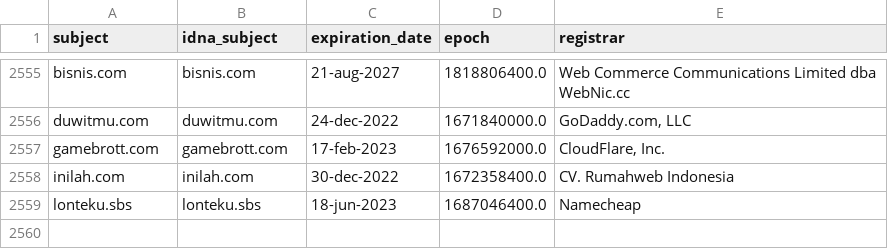
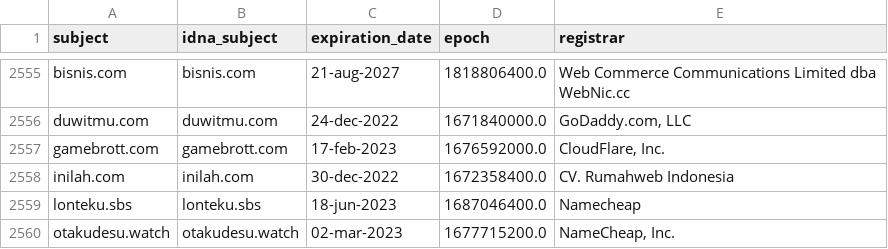
Before and after one commit to dead-hosts/indonesianadblockrules_git_ABPindo, a CSV file: .pyfunceble/whois.csv, drawn as a sheet; only a part is shown, gaps mark what is left out; the diff names each change by its address in the sheet, - before the commit and + after, or states it on an @@ line.

```diff
--- a/.pyfunceble/whois.csv
+++ b/.pyfunceble/whois.csv
+row 2560: otakudesu.watch | otakudesu.watch | 02-mar-2023 | 1677715200.0 | NameCheap, Inc.
```
Also changed, not shown: .pyfunceble/inactive.csv, 19 other files.
